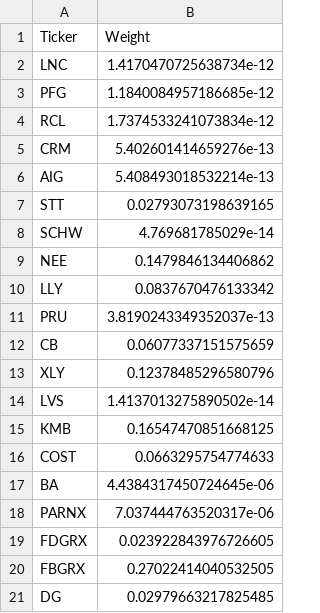
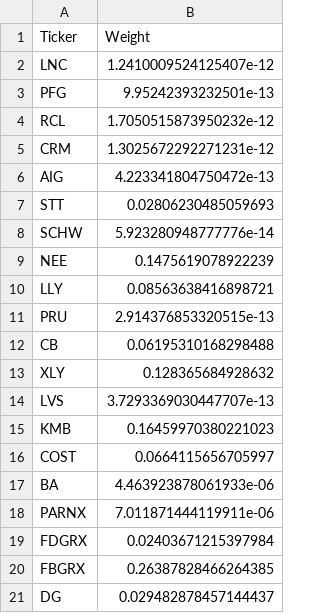
Before and after one commit to flongo312/Capstone_Project, a CSV file: Data/optimal_weights_10_years.csv, drawn as a sheet.

```diff
--- a/Data/optimal_weights_10_years.csv
+++ b/Data/optimal_weights_10_years.csv
@@ -1,21 +1,21 @@
 Ticker,Weight
-LNC,1.4170470725638734e-12
-PFG,1.1840084957186685e-12
-RCL,1.7374533241073834e-12
-CRM,5.402601414659276e-13
-AIG,5.408493018532214e-13
-STT,0.02793073198639165
-SCHW,4.769681785029e-14
-NEE,0.1479846134406862
-LLY,0.0837670476133342
-PRU,3.8190243349352037e-13
-CB,0.06077337151575659
-XLY,0.12378485296580796
-LVS,1.4137013275890502e-14
-KMB,0.16547470851668125
-COST,0.0663295754774633
-BA,4.4384317450724645e-06
-PARNX,7.037444763520317e-06
-FDGRX,0.023922843976726605
-FBGRX,0.27022414040532505
-DG,0.02979663217825485
+LNC,1.2410009524125407e-12
+PFG,9.95242393232501e-13
+RCL,1.7050515873950232e-12
+CRM,1.3025672292271231e-12
+AIG,4.223341804750472e-13
+STT,0.02806230485059693
+SCHW,5.923280948777776e-14
+NEE,0.1475619078922239
+LLY,0.08563638416898721
+PRU,2.914376853320515e-13
+CB,0.06195310168298488
+XLY,0.128365684928632
+LVS,3.7293369030447707e-13
+KMB,0.16459970380221023
+COST,0.0664115656705997
+BA,4.463923878061933e-06
+PARNX,7.011871444119911e-06
+FDGRX,0.02403671215397984
+FBGRX,0.26387828466264385
+DG,0.029482878457144437
```
Also changed, not shown: Data/optimal_weights_5_years.csv, Data/summary_stats.csv, 32 other files.
